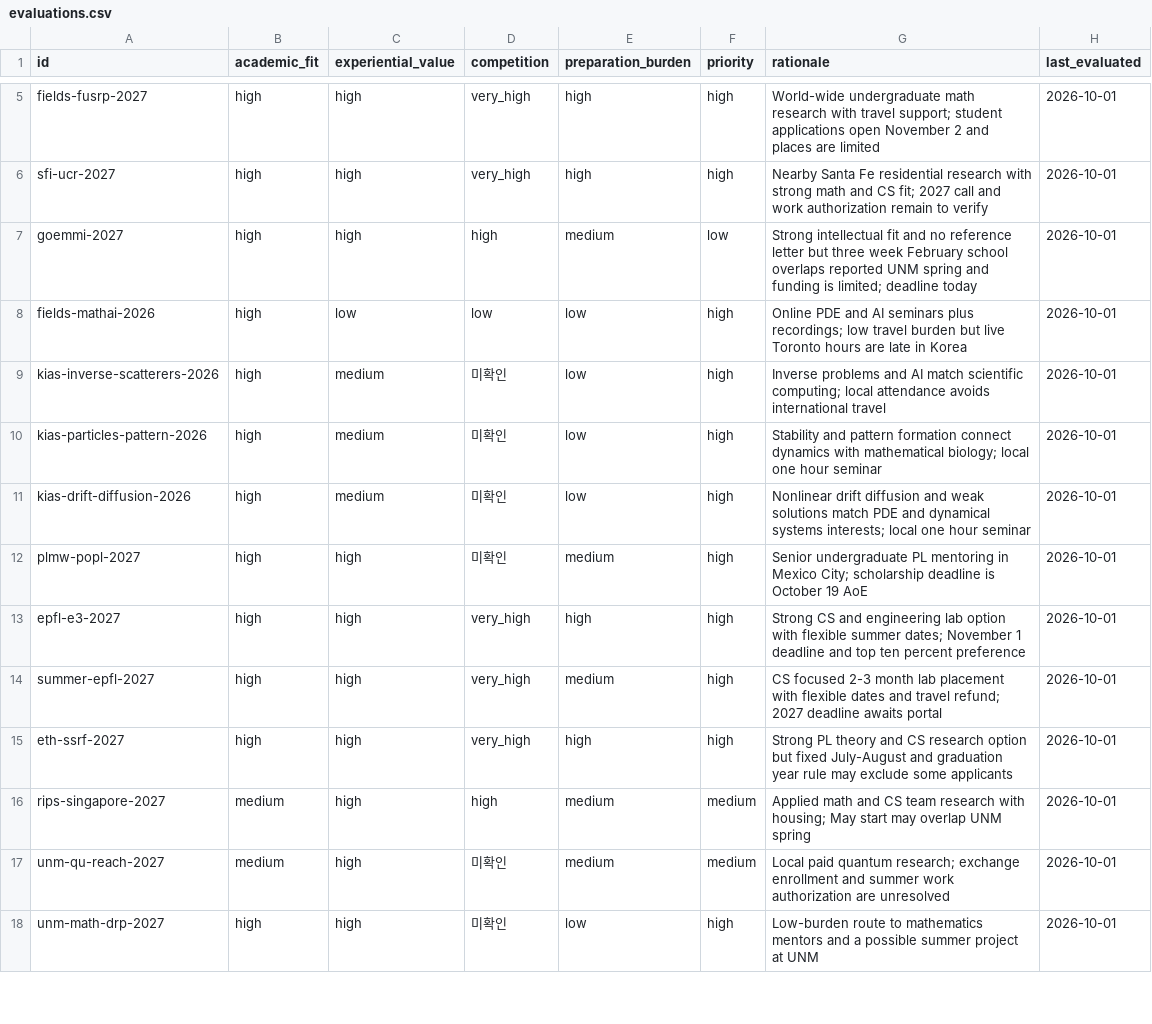
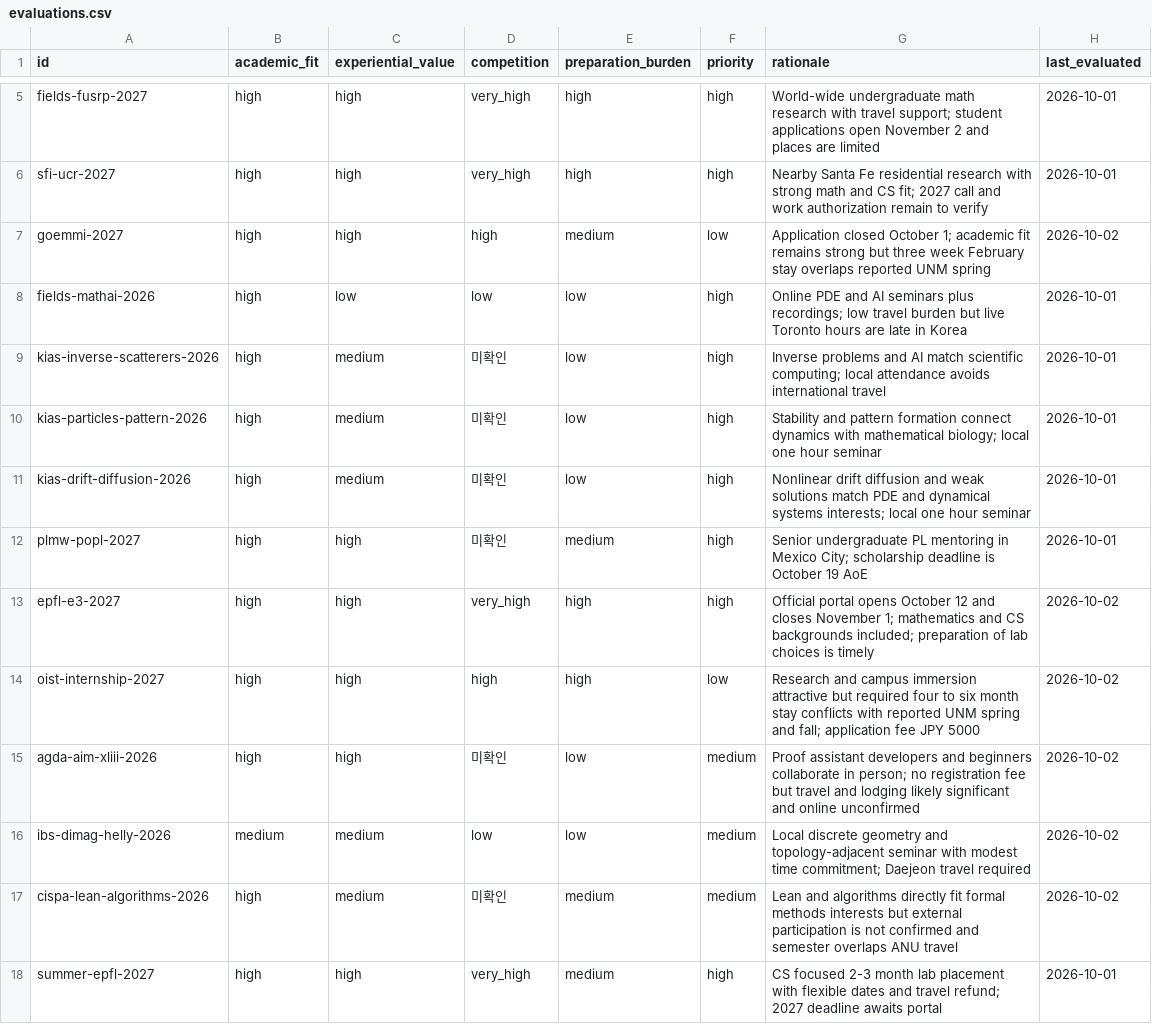
Before and after one commit to ktasha45/radar, a CSV file: data/evaluations.csv, drawn as a sheet; only a part is shown, gaps mark what is left out; the shorter side is filled out with more unchanged rows.

```diff
--- a/data/evaluations.csv
+++ b/data/evaluations.csv
@@ -6,3 +6,3 @@ fields-fusrp-2027,high,high,very_high,high,high,World-wide undergraduate math re
 sfi-ucr-2027,high,high,very_high,high,high,Nearby Santa Fe residential research with strong math and CS fit; 2027 call and work authorization remain to verify,2026-10-01
-goemmi-2027,high,high,high,medium,low,Strong intellectual fit and no reference letter but three week February school overlaps reported UNM spring and funding is limited; deadline today,2026-10-01
+goemmi-2027,high,high,high,medium,low,Application closed October 1; academic fit remains strong but three week February stay overlaps reported UNM spring,2026-10-02
 fields-mathai-2026,high,low,low,low,high,Online PDE and AI seminars plus recordings; low travel burden but live Toronto hours are late in Korea,2026-10-01
@@ -12,3 +12,7 @@ kias-drift-diffusion-2026,high,medium,미확인,low,high,Nonlinear drift diffusi
 plmw-popl-2027,high,high,미확인,medium,high,Senior undergraduate PL mentoring in Mexico City; scholarship deadline is October 19 AoE,2026-10-01
-epfl-e3-2027,high,high,very_high,high,high,Strong CS and engineering lab option with flexible summer dates; November 1 deadline and top ten percent preference,2026-10-01
+epfl-e3-2027,high,high,very_high,high,high,Official portal opens October 12 and closes November 1; mathematics and CS backgrounds included; preparation of lab choices is timely,2026-10-02
+oist-internship-2027,high,high,high,high,low,Research and campus immersion attractive but required four to six month stay conflicts with reported UNM spring and fall; application fee JPY 5000,2026-10-02
+agda-aim-xliii-2026,high,high,미확인,low,medium,Proof assistant developers and beginners collaborate in person; no registration fee but travel and lodging likely significant and online unconfirmed,2026-10-02
+ibs-dimag-helly-2026,medium,medium,low,low,medium,Local discrete geometry and topology-adjacent seminar with modest time commitment; Daejeon travel required,2026-10-02
+cispa-lean-algorithms-2026,high,medium,미확인,medium,medium,Lean and algorithms directly fit formal methods interests but external participation is not confirmed and semester overlaps ANU travel,2026-10-02
 summer-epfl-2027,high,high,very_high,medium,high,CS focused 2-3 month lab placement with flexible dates and travel refund; 2027 deadline awaits portal,2026-10-01
```
Also changed, not shown: data/opportunities.csv, 1 other file.
